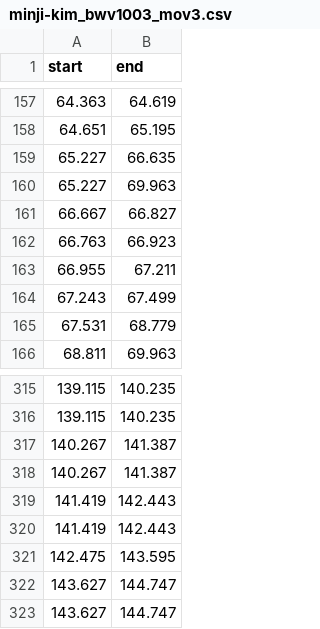
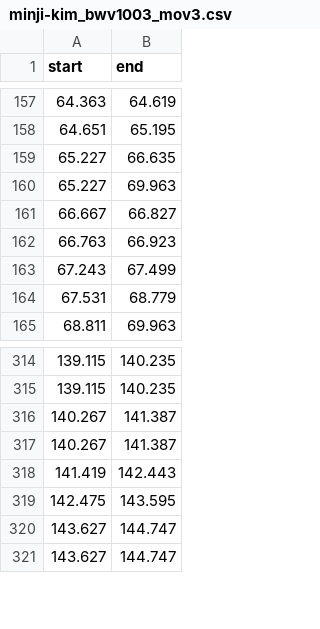
Before and after one commit to Stannie04/ptp, a CSV file: data/alignments/minji-kim/minji-kim_bwv1003_mov3.csv, drawn as a sheet; only a part is shown, gaps mark what is left out.

```diff
--- a/data/alignments/minji-kim/minji-kim_bwv1003_mov3.csv
+++ b/data/alignments/minji-kim/minji-kim_bwv1003_mov3.csv
@@ -162,3 +162,2 @@ start,end
 66.763,66.923
-66.955,67.211
 67.243,67.499
@@ -318,3 +317,2 @@ start,end
 140.267,141.387
-141.419,142.443
 141.419,142.443
```
Also changed, not shown: data/alignments/emil-telmanyi/emil-telmanyi_bwv1005.csv, 2 other files.
